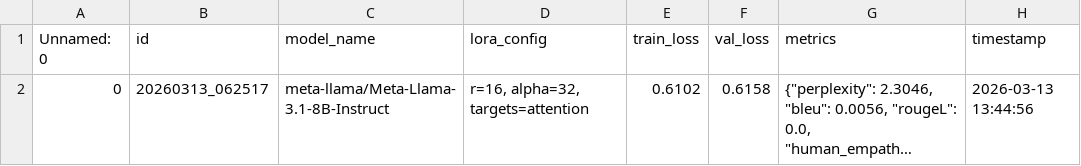
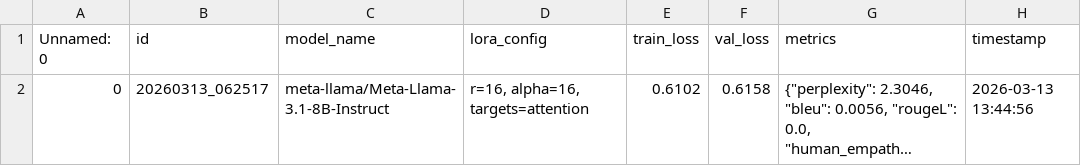
Before and after one commit to Asif520/Fine-Tuning-LLaMA-3.1-8B-Instruct-on-Bengali-Empathetic-Conversations, a CSV file: LLAMAExperiments.csv, drawn as a sheet; long unchanged cells end in …; the diff names each change by its address in the sheet, - before the commit and + after, or states it on an @@ line.

Commit message:
Update lora_config value in LLAMAExperiments.csv

```diff
--- a/LLAMAExperiments.csv
+++ b/LLAMAExperiments.csv
-D2 (lora_config): r=16, alpha=32, targets=attention
+D2 (lora_config): r=16, alpha=16, targets=attention
```
